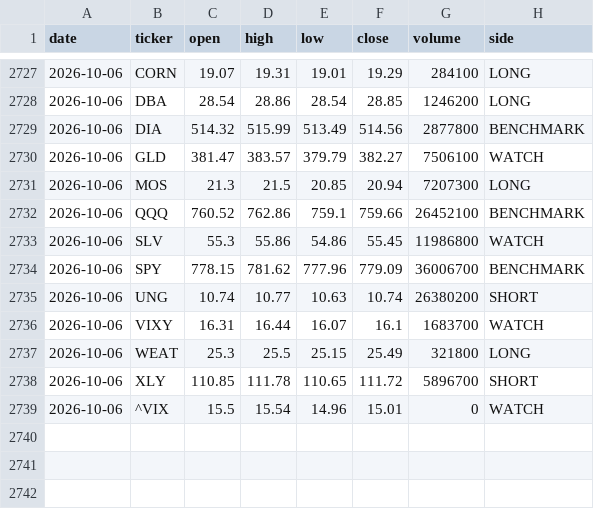
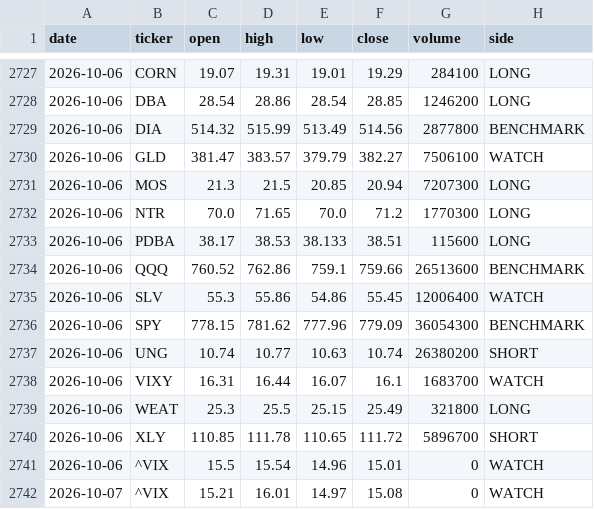
Before and after one commit to gohjhb92/Iran-War, a CSV file: docs/food-shock/tracker.csv, drawn as a sheet; only a part is shown, gaps mark what is left out.

```diff
--- a/docs/food-shock/tracker.csv
+++ b/docs/food-shock/tracker.csv
@@ -2731,5 +2731,7 @@ date,ticker,open,high,low,close,volume,side
 2026-10-06,MOS,21.3,21.5,20.85,20.94,7207300,LONG
-2026-10-06,QQQ,760.52,762.86,759.1,759.66,26452100,BENCHMARK
-2026-10-06,SLV,55.3,55.86,54.86,55.45,11986800,WATCH
-2026-10-06,SPY,778.15,781.62,777.96,779.09,36006700,BENCHMARK
+2026-10-06,NTR,70.0,71.65,70.0,71.2,1770300,LONG
+2026-10-06,PDBA,38.17,38.53,38.133,38.51,115600,LONG
+2026-10-06,QQQ,760.52,762.86,759.1,759.66,26513600,BENCHMARK
+2026-10-06,SLV,55.3,55.86,54.86,55.45,12006400,WATCH
+2026-10-06,SPY,778.15,781.62,777.96,779.09,36054300,BENCHMARK
 2026-10-06,UNG,10.74,10.77,10.63,10.74,26380200,SHORT
@@ -2739 +2741,2 @@ date,ticker,open,high,low,close,volume,side
 2026-10-06,^VIX,15.5,15.54,14.96,15.01,0,WATCH
+2026-10-07,^VIX,15.21,16.01,14.97,15.08,0,WATCH
```
Also changed, not shown: food-shock/tracker.csv.
